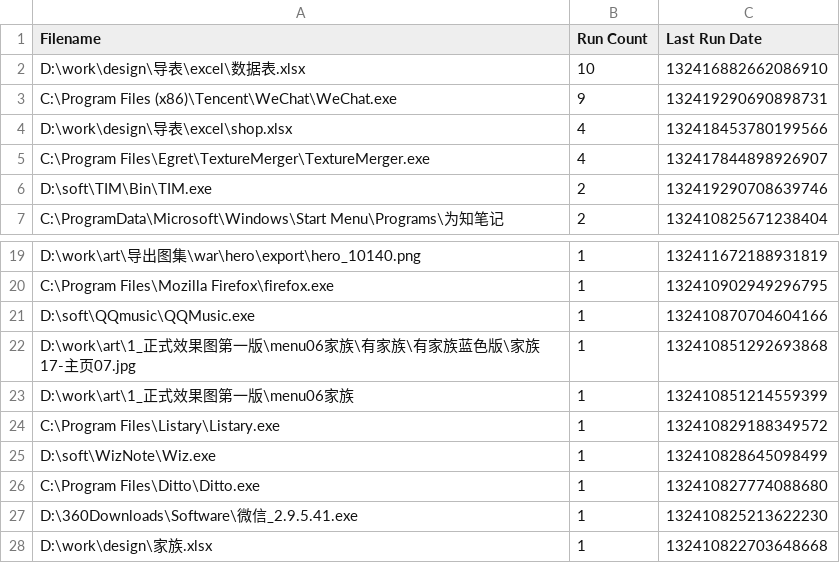
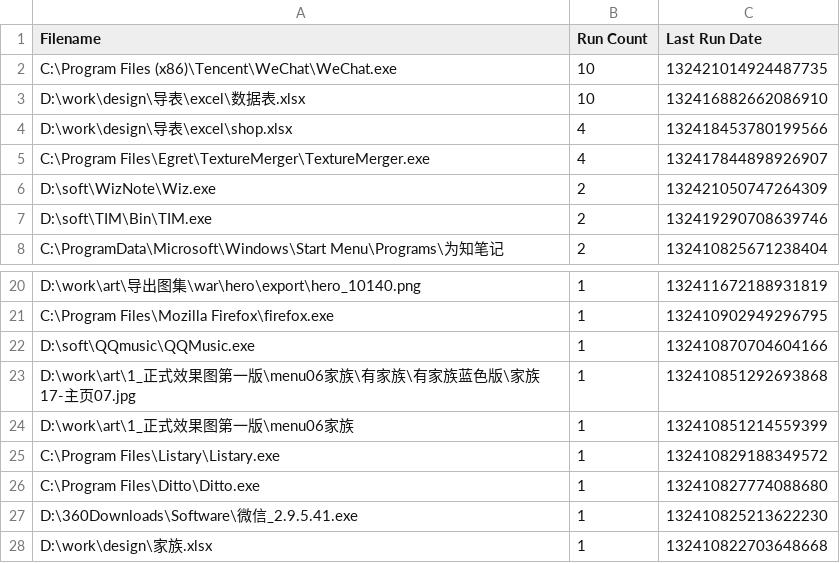
Before and after one commit to shangxianw/tools, a CSV file: Everything/Run History.csv, drawn as a sheet; only a part is shown, gaps mark what is left out.

```diff
--- a/Everything/Run History.csv
+++ b/Everything/Run History.csv
@@ -1,6 +1,7 @@
 Filename,Run Count,Last Run Date
+"C:\Program Files (x86)\Tencent\WeChat\WeChat.exe",10,132421014924487735
 "D:\work\design\导表\excel\数据表.xlsx",10,132416882662086910
-"C:\Program Files (x86)\Tencent\WeChat\WeChat.exe",9,132419290690898731
 "D:\work\design\导表\excel\shop.xlsx",4,132418453780199566
 "C:\Program Files\Egret\TextureMerger\TextureMerger.exe",4,132417844898926907
+"D:\soft\WizNote\Wiz.exe",2,132421050747264309
 "D:\soft\TIM\Bin\TIM.exe",2,132419290708639746
@@ -24,3 +25,2 @@ Filename,Run Count,Last Run Date
 "C:\Program Files\Listary\Listary.exe",1,132410829188349572
-"D:\soft\WizNote\Wiz.exe",1,132410828645098499
 "C:\Program Files\Ditto\Ditto.exe",1,132410827774088680
```
Also changed, not shown: 2 other files.
